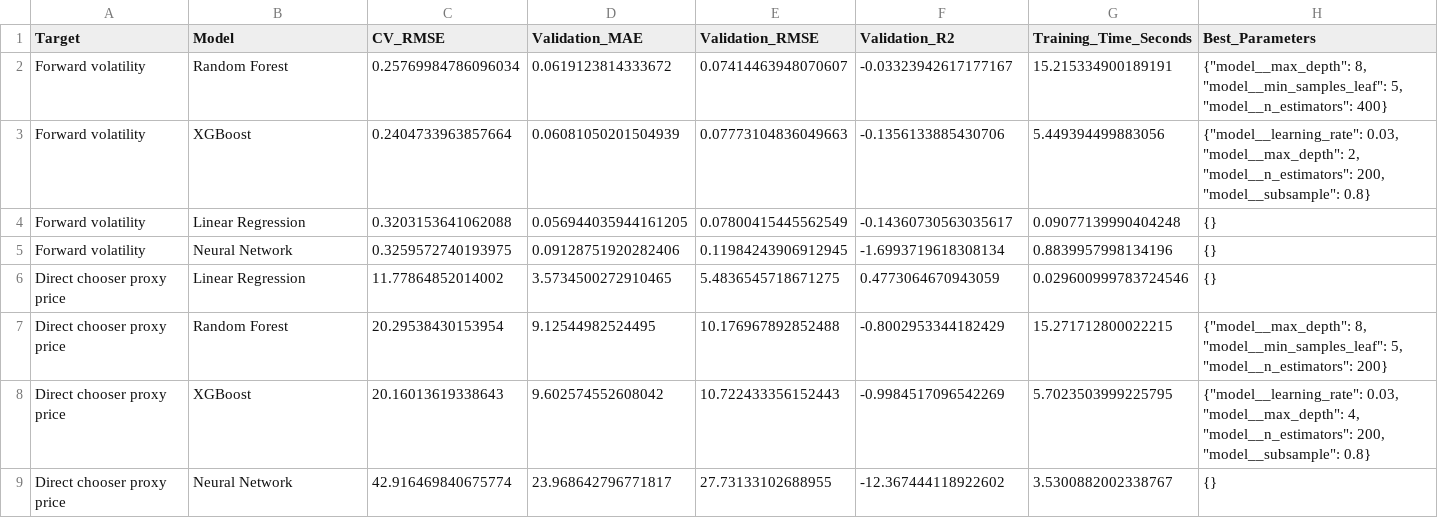
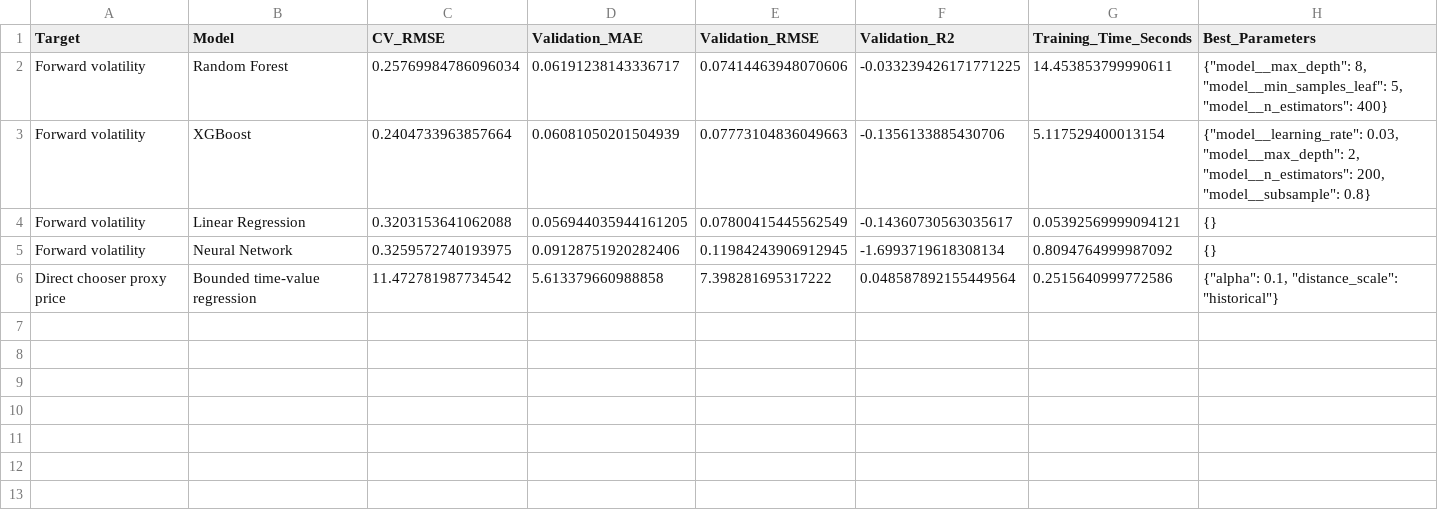
Before and after one commit to Frank-Wang-Jc/jpm-chooser-option-pricing, a CSV file: Week 6/model_results/tuning_results.csv, drawn as a sheet.

```diff
--- a/Week 6/model_results/tuning_results.csv
+++ b/Week 6/model_results/tuning_results.csv
@@ -1,9 +1,6 @@
 Target,Model,CV_RMSE,Validation_MAE,Validation_RMSE,Validation_R2,Training_Time_Seconds,Best_Parameters
-Forward volatility,Random Forest,0.25769984786096034,0.0619123814333672,0.07414463948070607,-0.03323942617177167,15.215334900189191,"{""model__max_depth"": 8, ""model__min_samples_leaf"": 5, ""model__n_estimators"": 400}"
-Forward volatility,XGBoost,0.2404733963857664,0.06081050201504939,0.07773104836049663,-0.1356133885430706,5.449394499883056,"{""model__learning_rate"": 0.03, ""model__max_depth"": 2, ""model__n_estimators"": 200, ""model__subsample"": 0.8}"
-Forward volatility,Linear Regression,0.3203153641062088,0.056944035944161205,0.07800415445562549,-0.14360730563035617,0.09077139990404248,{}
-Forward volatility,Neural Network,0.3259572740193975,0.09128751920282406,0.11984243906912945,-1.6993719618308134,0.8839957998134196,{}
-Direct chooser proxy price,Linear Regression,11.77864852014002,3.5734500272910465,5.4836545718671275,0.4773064670943059,0.029600999783724546,{}
-Direct chooser proxy price,Random Forest,20.29538430153954,9.12544982524495,10.176967892852488,-0.8002953344182429,15.271712800022215,"{""model__max_depth"": 8, ""model__min_samples_leaf"": 5, ""model__n_estimators"": 200}"
-Direct chooser proxy price,XGBoost,20.16013619338643,9.602574552608042,10.722433356152443,-0.9984517096542269,5.7023503999225795,"{""model__learning_rate"": 0.03, ""model__max_depth"": 4, ""model__n_estimators"": 200, ""model__subsample"": 0.8}"
-Direct chooser proxy price,Neural Network,42.916469840675774,23.968642796771817,27.73133102688955,-12.367444118922602,3.5300882002338767,{}
+Forward volatility,Random Forest,0.25769984786096034,0.06191238143336717,0.07414463948070606,-0.033239426171771225,14.453853799990611,"{""model__max_depth"": 8, ""model__min_samples_leaf"": 5, ""model__n_estimators"": 400}"
+Forward volatility,XGBoost,0.2404733963857664,0.06081050201504939,0.07773104836049663,-0.1356133885430706,5.117529400013154,"{""model__learning_rate"": 0.03, ""model__max_depth"": 2, ""model__n_estimators"": 200, ""model__subsample"": 0.8}"
+Forward volatility,Linear Regression,0.3203153641062088,0.056944035944161205,0.07800415445562549,-0.14360730563035617,0.05392569999094121,{}
+Forward volatility,Neural Network,0.3259572740193975,0.09128751920282406,0.11984243906912945,-1.6993719618308134,0.8094764999987092,{}
+Direct chooser proxy price,Bounded time-value regression,11.472781987734542,5.613379660988858,7.398281695317222,0.048587892155449564,0.2515640999772586,"{""alpha"": 0.1, ""distance_scale"": ""historical""}"
```
Also changed, not shown: Week 6/model_results/shap_feature_importance.csv, Week 7/model_results/ml_counterfactual_scenarios.csv, 52 other files.
